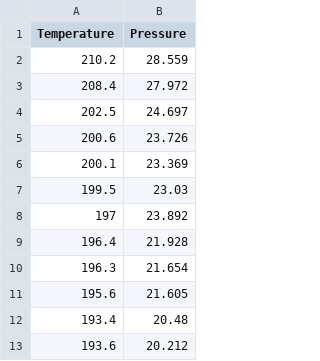
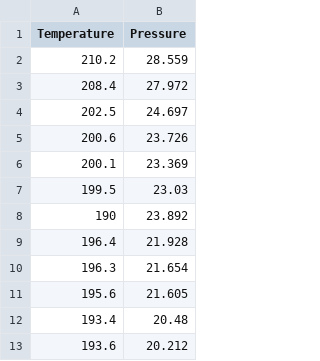
Before and after one commit to nicercode/BEES2041, a CSV file: 2021/B1-Linear models1/Hooker.csv, drawn as a sheet; only a part is shown.

```diff
--- a/2021/B1-Linear models1/Hooker.csv
+++ b/2021/B1-Linear models1/Hooker.csv
@@ -7,3 +7,3 @@ Temperature,Pressure
 199.5,23.03
-197,23.892
+190,23.892
 196.4,21.928
```
Also changed, not shown: week 4/Wk4-1-linear-model-assumptions/data/Hooker.csv, week 4/Wk4-1-moodle/data/Hooker.csv, 15 other files.
